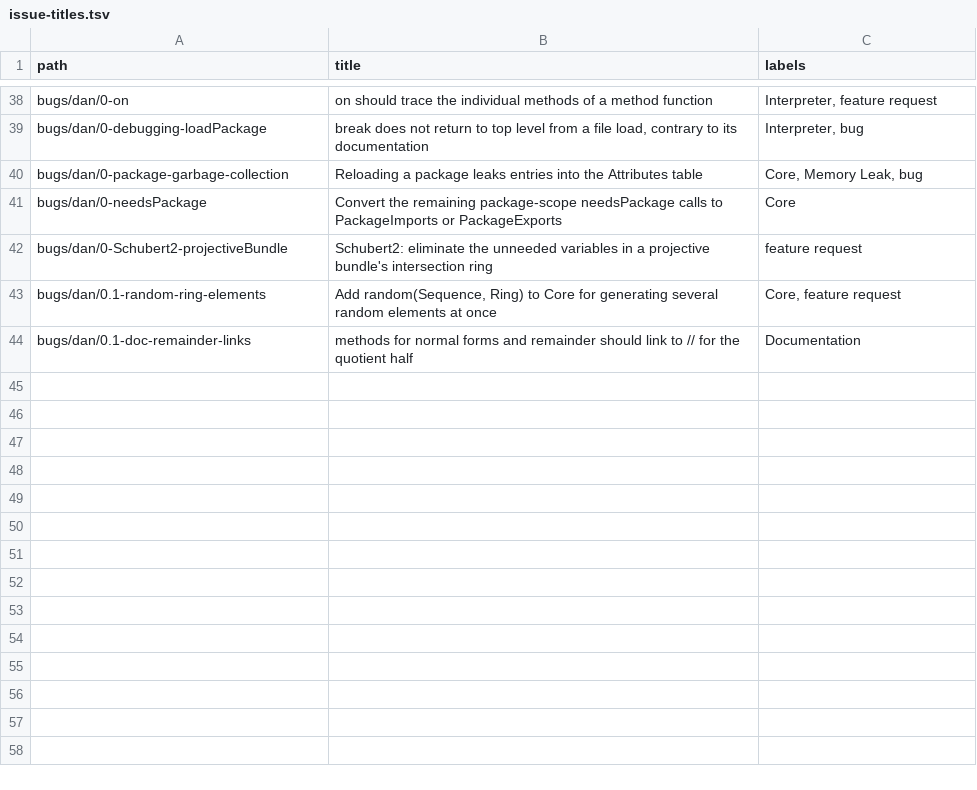
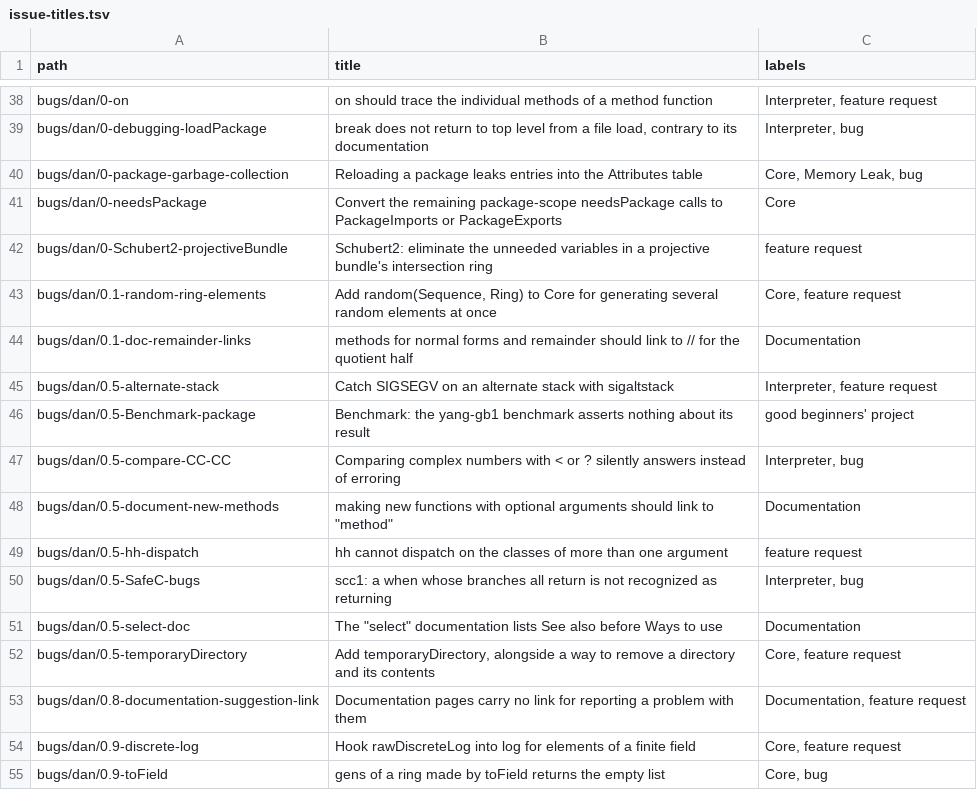
Before and after one commit to d-torrance/M2, a TSV file: bug-triage/issue-titles.tsv, drawn as a sheet; only a part is shown, gaps mark what is left out.

```diff
--- a/bug-triage/issue-titles.tsv
+++ b/bug-triage/issue-titles.tsv
@@ -44 +44,12 @@ bugs/dan/0.1-random-ring-elements	Add random(Sequence, Ring) to Core for generat
 bugs/dan/0.1-doc-remainder-links	"methods for normal forms and remainder" should link to // for the quotient half	Documentation
+bugs/dan/0.5-alternate-stack	Catch SIGSEGV on an alternate stack with sigaltstack	Interpreter, feature request
+bugs/dan/0.5-Benchmark-package	Benchmark: the yang-gb1 benchmark asserts nothing about its result	good beginners' project
+bugs/dan/0.5-compare-CC-CC	Comparing complex numbers with < or ? silently answers instead of erroring	Interpreter, bug
+bugs/dan/0.5-document-new-methods	"making new functions with optional arguments" should link to "method"	Documentation
+bugs/dan/0.5-hh-dispatch	hh cannot dispatch on the classes of more than one argument	feature request
+bugs/dan/0.5-SafeC-bugs	scc1: a when whose branches all return is not recognized as returning	Interpreter, bug
+bugs/dan/0.5-select-doc	The "select" documentation lists See also before Ways to use	Documentation
+bugs/dan/0.5-temporaryDirectory	Add temporaryDirectory, alongside a way to remove a directory and its contents	Core, feature request
+bugs/dan/0.8-documentation-suggestion-link	Documentation pages carry no link for reporting a problem with them	Documentation, feature request
+bugs/dan/0.9-discrete-log	Hook rawDiscreteLog into log for elements of a finite field	Core, feature request
+bugs/dan/0.9-toField	gens of a ring made by toField returns the empty list	Core, bug
```
Also changed, not shown: bug-triage/catalog.tsv.
